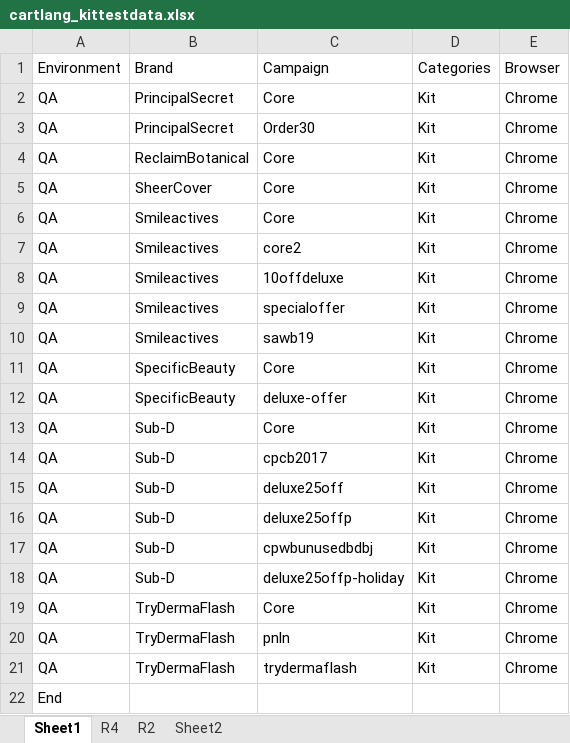
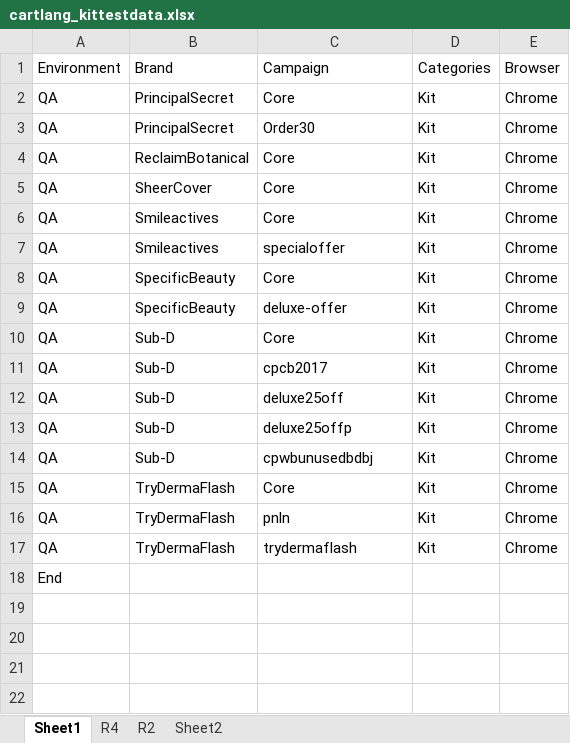
Before and after one commit to Bharathi28/gr, an Excel workbook: gr/Input_Output/CartLanguagePriceValidation/cartlang_kittestdata.xlsx, sheet Sheet1, drawn as a sheet; values as stored, in another font and other column widths than the file's, no borders; the diff names each change by its address in the sheet, - before the commit and + after, or states it on an @@ line.

Commit message:
Feb 2 - Cart Language Test Data update

```diff
--- a/gr/Input_Output/CartLanguagePriceValidation/cartlang_kittestdata.xlsx (sheet Sheet1)
+++ b/gr/Input_Output/CartLanguagePriceValidation/cartlang_kittestdata.xlsx (sheet Sheet1)
-row 7: QA | Smileactives | core2 | Kit | Chrome
-row 8: QA | Smileactives | 10offdeluxe | Kit | Chrome
-row 10: QA | Smileactives | sawb19 | Kit | Chrome
-row 18: QA | Sub-D | deluxe25offp-holiday | Kit | Chrome
```
Also changed, not shown: 1 other file.
